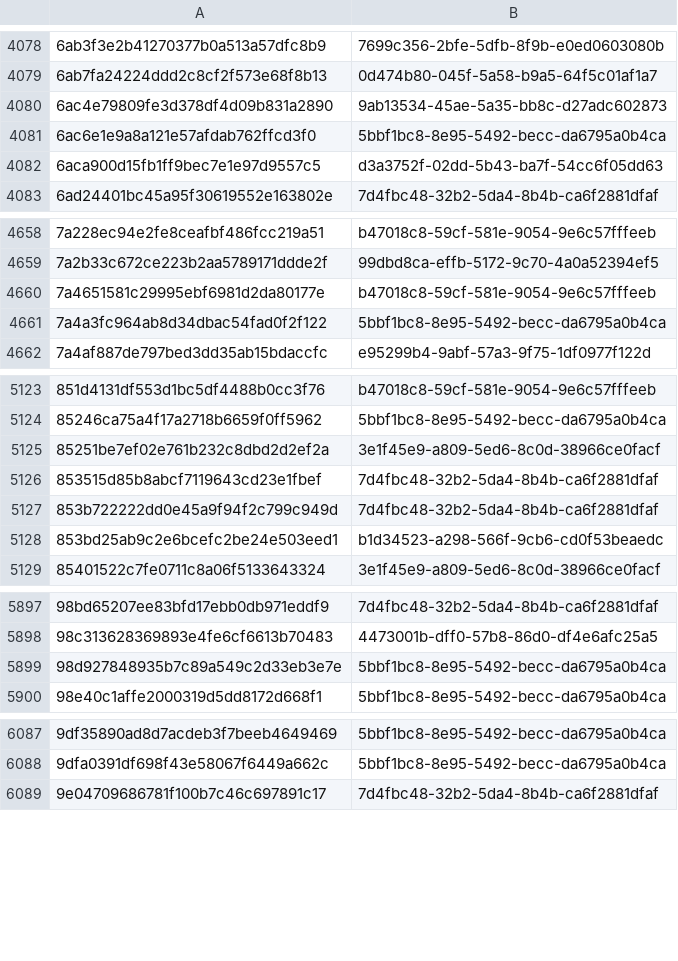
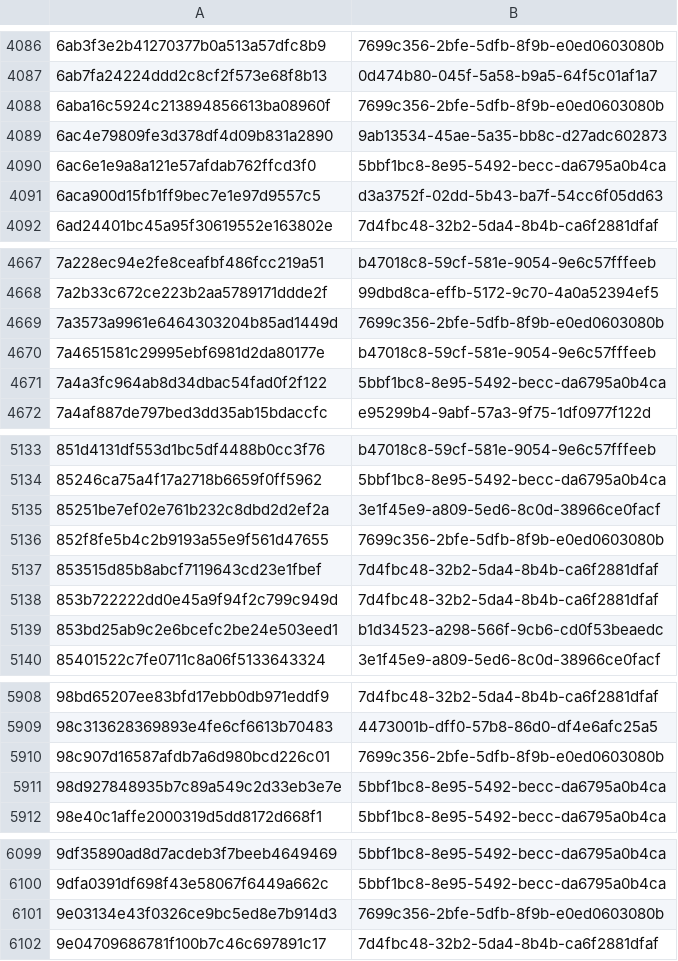
Before and after one commit to AliceGrey/c2magnet-feed, a CSV file: misp/hashes.csv, drawn as a sheet; only a part is shown, gaps mark what is left out; the diff covers the shown part only.

```diff
--- a/misp/hashes.csv
+++ b/misp/hashes.csv
@@ -4079,2 +4087,3 @@
 6ab7fa24224ddd2c8cf2f573e68f8b13,0d474b80-045f-5a58-b9a5-64f5c01af1a7
+6aba16c5924c213894856613ba08960f,7699c356-2bfe-5dfb-8f9b-e0ed0603080b
 6ac4e79809fe3d378df4d09b831a2890,9ab13534-45ae-5a35-bb8c-d27adc602873
@@ -4659,2 +4668,3 @@
 7a2b33c672ce223b2aa5789171ddde2f,99dbd8ca-effb-5172-9c70-4a0a52394ef5
+7a3573a9961e6464303204b85ad1449d,7699c356-2bfe-5dfb-8f9b-e0ed0603080b
 7a4651581c29995ebf6981d2da80177e,b47018c8-59cf-581e-9054-9e6c57fffeeb
@@ -5125,2 +5135,3 @@
 85251be7ef02e761b232c8dbd2d2ef2a,3e1f45e9-a809-5ed6-8c0d-38966ce0facf
+852f8fe5b4c2b9193a55e9f561d47655,7699c356-2bfe-5dfb-8f9b-e0ed0603080b
 853515d85b8abcf7119643cd23e1fbef,7d4fbc48-32b2-5da4-8b4b-ca6f2881dfaf
@@ -5898,2 +5909,3 @@
 98c313628369893e4fe6cf6613b70483,4473001b-dff0-57b8-86d0-df4e6afc25a5
+98c907d16587afdb7a6d980bcd226c01,7699c356-2bfe-5dfb-8f9b-e0ed0603080b
 98d927848935b7c89a549c2d33eb3e7e,5bbf1bc8-8e95-5492-becc-da6795a0b4ca
@@ -6088,2 +6100,3 @@
 9dfa0391df698f43e58067f6449a662c,5bbf1bc8-8e95-5492-becc-da6795a0b4ca
+9e03134e43f0326ce9bc5ed8e7b914d3,7699c356-2bfe-5dfb-8f9b-e0ed0603080b
 9e04709686781f100b7c46c697891c17,7d4fbc48-32b2-5da4-8b4b-ca6f2881dfaf
```
Also changed, not shown: 12 added rows and 2 removed rows elsewhere in this file, 30 other files.
